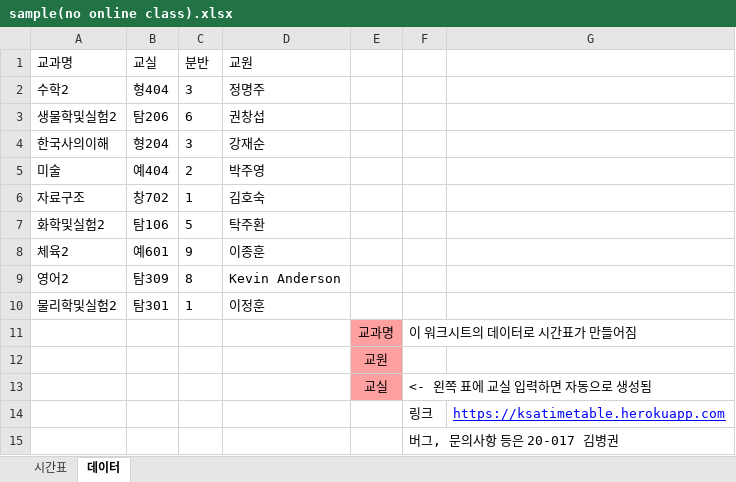
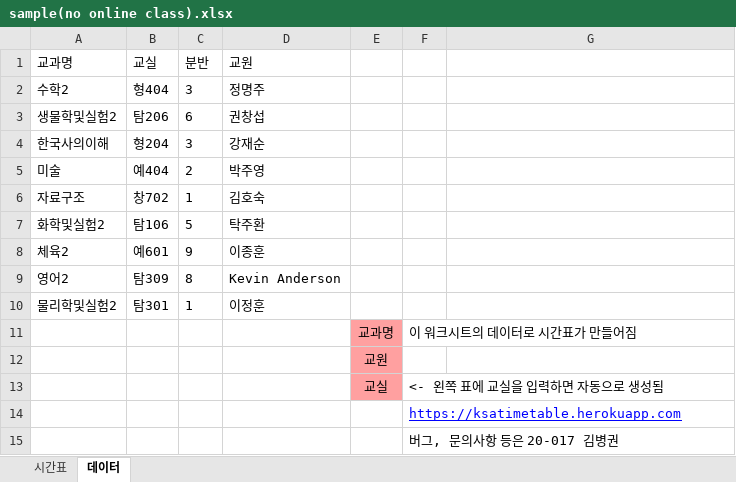
Before and after one commit to ssamt/KSA-Timetable, an Excel workbook: sample(no online class).xlsx, sheet 데이터, drawn as a sheet; values as stored, in another font and other column widths than the file's, no borders; removed rows and columns are numbered as before the commit, all else as after; the diff names each change by its address in the sheet, - before the commit and + after, or states it on an @@ line.

```diff
--- a/sample(no online class).xlsx (sheet 데이터)
+++ b/sample(no online class).xlsx (sheet 데이터)
-F13: <- 왼쪽 표에 교실 입력하면 자동으로 생성됨
+F13: <- 왼쪽 표에 교실을 입력하면 자동으로 생성됨
-row 14:  |  |  |  |  | 링크 | https://ksatimetable.herokuapp.com
+row 14:  |  |  |  |  | https://ksatimetable.herokuapp.com
```
Also changed, not shown: sample(online class).xlsx, 5 other files.
